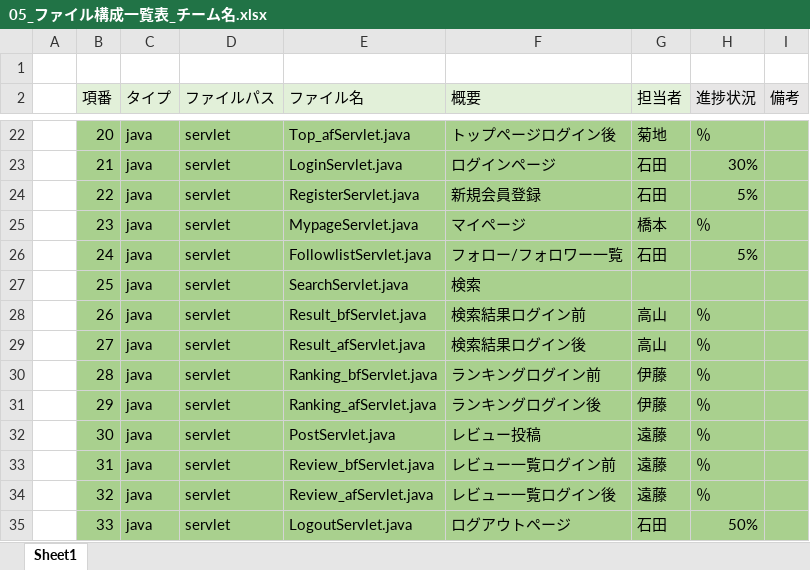
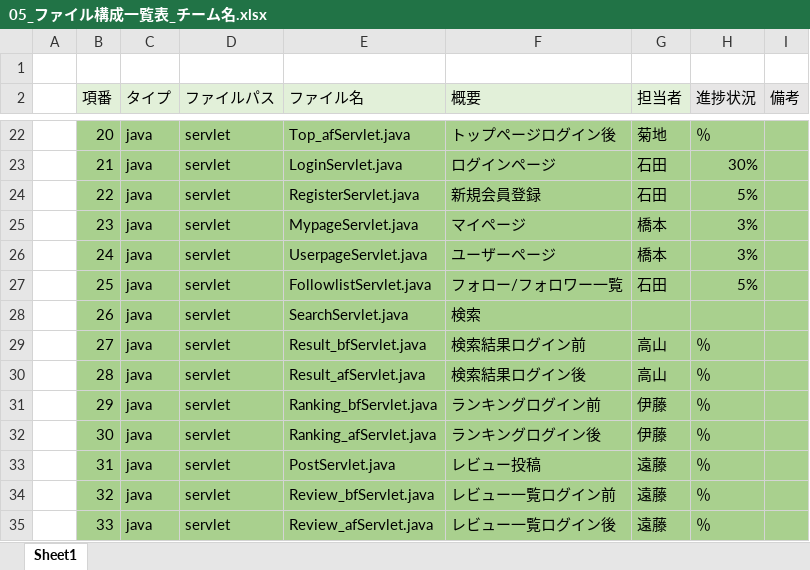
Before and after one commit to dojo2022/B-3, an Excel workbook: doc/05_ファイル構成一覧表_チーム名.xlsx, sheet Sheet1, drawn as a sheet; only a part is shown, gaps mark what is left out; values as stored, in another font and other column widths than the file's, no borders; the diff covers the shown part only; the diff names each change by its address in the sheet, - before the commit and + after, or states it on an @@ line.

```diff
--- a/doc/05_ファイル構成一覧表_チーム名.xlsx (sheet Sheet1)
+++ b/doc/05_ファイル構成一覧表_チーム名.xlsx (sheet Sheet1)
-H25 (進捗状況): ％
+H25 (進捗状況): 3%
-E26 (ファイル名): FollowlistServlet.java
+E26 (ファイル名): UserpageServlet.java
-F26 (概要): フォロー/フォロワー一覧
+F26 (概要): ユーザーページ
-G26 (担当者): 石田
+G26 (担当者): 橋本
-H26 (進捗状況): 5%
+H26 (進捗状況): 3%
-E27 (ファイル名): SearchServlet.java
+E27 (ファイル名): FollowlistServlet.java
-F27 (概要): 検索
+F27 (概要): フォロー/フォロワー一覧
-G27 (担当者): (empty)
+G27 (担当者): 石田
-H27 (進捗状況): (empty)
+H27 (進捗状況): 5%
-E28 (ファイル名): Result_bfServlet.java
+E28 (ファイル名): SearchServlet.java
-F28 (概要): 検索結果ログイン前
+F28 (概要): 検索
-G28 (担当者): 高山
+G28 (担当者): (empty)
-H28 (進捗状況): ％
+H28 (進捗状況): (empty)
-E29 (ファイル名): Result_afServlet.java
+E29 (ファイル名): Result_bfServlet.java
-F29 (概要): 検索結果ログイン後
+F29 (概要): 検索結果ログイン前
-E30 (ファイル名): Ranking_bfServlet.java
+E30 (ファイル名): Result_afServlet.java
-F30 (概要): ランキングログイン前
+F30 (概要): 検索結果ログイン後
-G30 (担当者): 伊藤
+G30 (担当者): 高山
-E31 (ファイル名): Ranking_afServlet.java
+E31 (ファイル名): Ranking_bfServlet.java
-F31 (概要): ランキングログイン後
+F31 (概要): ランキングログイン前
-E32 (ファイル名): PostServlet.java
+E32 (ファイル名): Ranking_afServlet.java
-F32 (概要): レビュー投稿
+F32 (概要): ランキングログイン後
-G32 (担当者): 遠藤
+G32 (担当者): 伊藤
-E33 (ファイル名): Review_bfServlet.java
+E33 (ファイル名): PostServlet.java
-F33 (概要): レビュー一覧ログイン前
+F33 (概要): レビュー投稿
-E34 (ファイル名): Review_afServlet.java
+E34 (ファイル名): Review_bfServlet.java
-F34 (概要): レビュー一覧ログイン後
+F34 (概要): レビュー一覧ログイン前
-E35 (ファイル名): LogoutServlet.java
+E35 (ファイル名): Review_afServlet.java
-F35 (概要): ログアウトページ
+F35 (概要): レビュー一覧ログイン後
-G35 (担当者): 石田
+G35 (担当者): 遠藤
-H35 (進捗状況): 50%
+H35 (進捗状況): ％
```
Also changed, not shown: 1 added row, 135 edited cells and cell formats elsewhere in this sheet, 5 other files.
